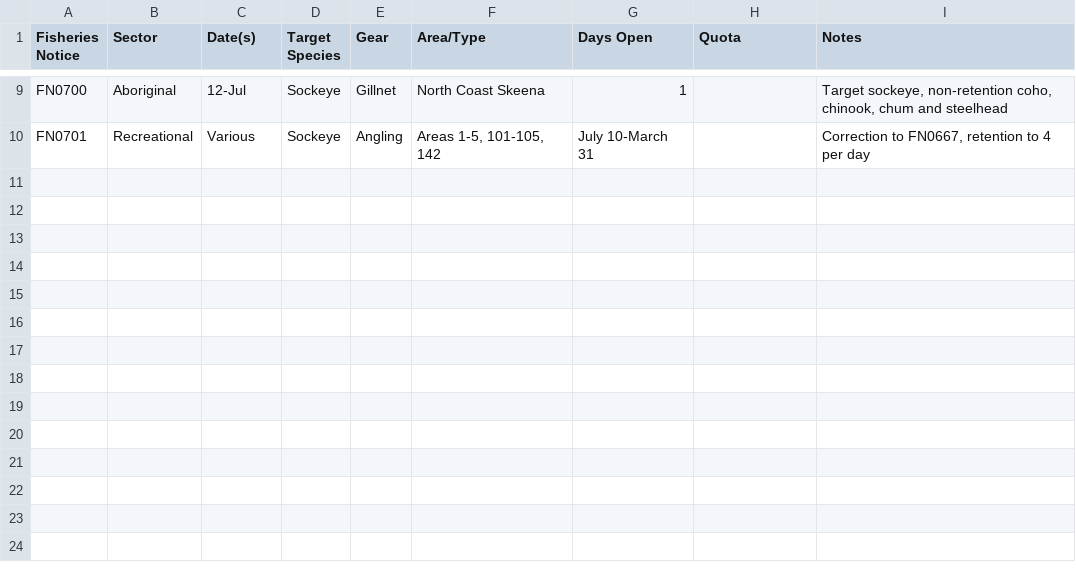
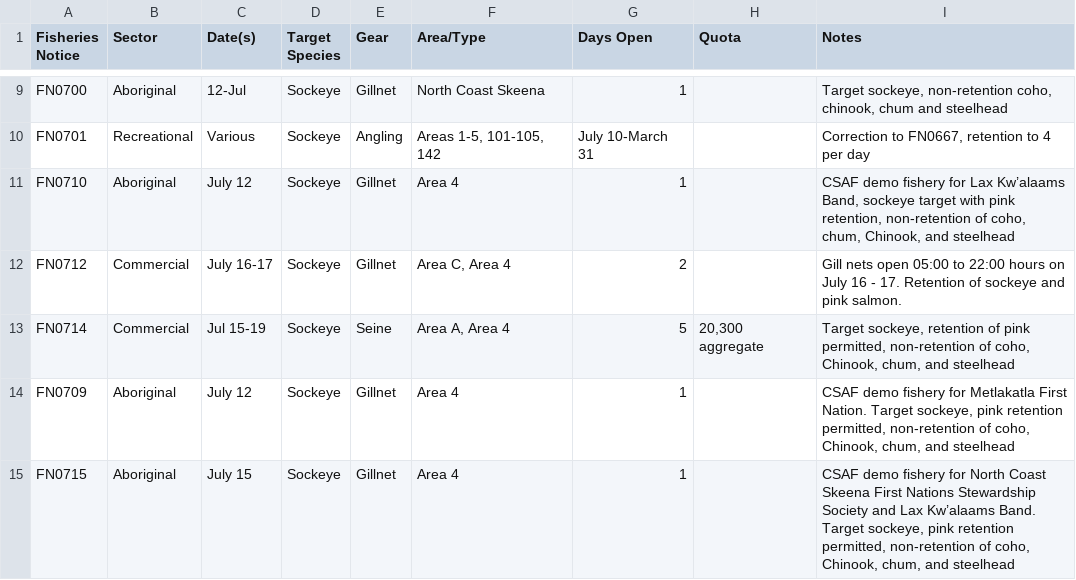
Before and after one commit to Coastland-Research/skeena-salmon-inseason-updates, a CSV file: data/current_year/fisheries openings 2026.csv, drawn as a sheet; only a part is shown, gaps mark what is left out.

Commit message:
add fisheries notices and DFO update

```diff
--- a/data/current_year/fisheries openings 2026.csv
+++ b/data/current_year/fisheries openings 2026.csv
@@ -10 +10,6 @@ FN0700,Aboriginal,12-Jul,Sockeye,Gillnet,North Coast Skeena,1,,"Target sockeye,
 FN0701,Recreational,Various,Sockeye,Angling,"Areas 1-5, 101-105, 142",July 10-March 31,,"Correction to FN0667, retention to 4 per day"
+FN0710,Aboriginal,July 12,Sockeye,Gillnet,Area 4,1,,"CSAF demo fishery for Lax Kw’alaams Band, sockeye target with pink retention, non-retention of coho, chum, Chinook, and steelhead"
+FN0712,Commercial,July 16-17,Sockeye,Gillnet,"Area C, Area 4",2,,Gill nets open 05:00 to 22:00 hours on July 16 - 17. Retention of sockeye and pink salmon.
+FN0714,Commercial,Jul 15-19,Sockeye,Seine,"Area A, Area 4",5,"20,300 aggregate","Target sockeye, retention of pink permitted, non-retention of coho, Chinook, chum, and steelhead"
+FN0709,Aboriginal,July 12,Sockeye,Gillnet,Area 4,1,,"CSAF demo fishery for Metlakatla First Nation. Target sockeye, pink retention permitted, non-retention of coho, Chinook, chum, and steelhead"
+FN0715,Aboriginal,July 15,Sockeye,Gillnet,Area 4,1,,"CSAF demo fishery for North Coast Skeena First Nations Stewardship Society and Lax Kw’alaams Band. Target sockeye, pink retention permitted, non-retention of coho, Chinook, chum, and steelhead"
```
Also changed, not shown: 13 other files.
